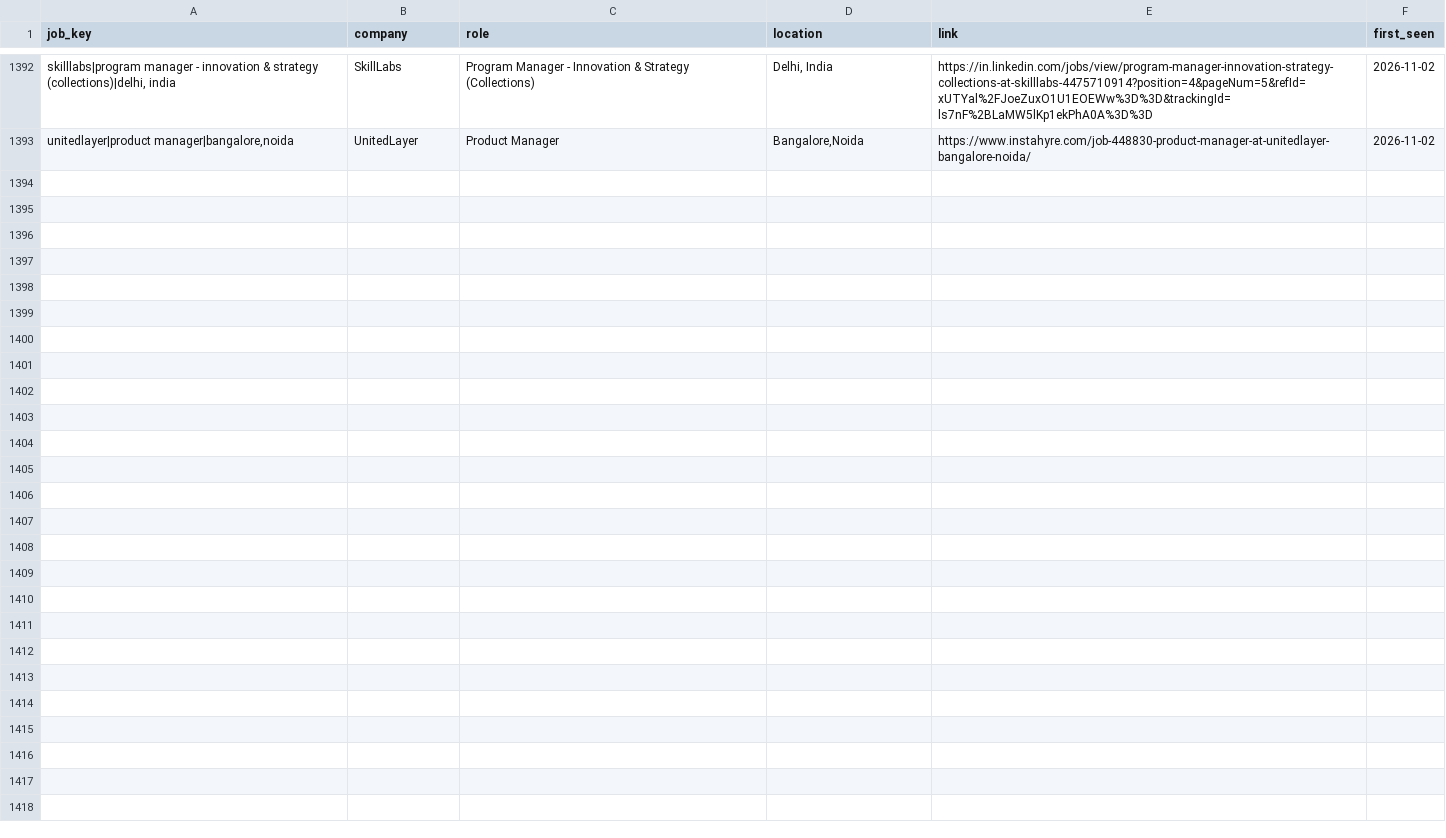
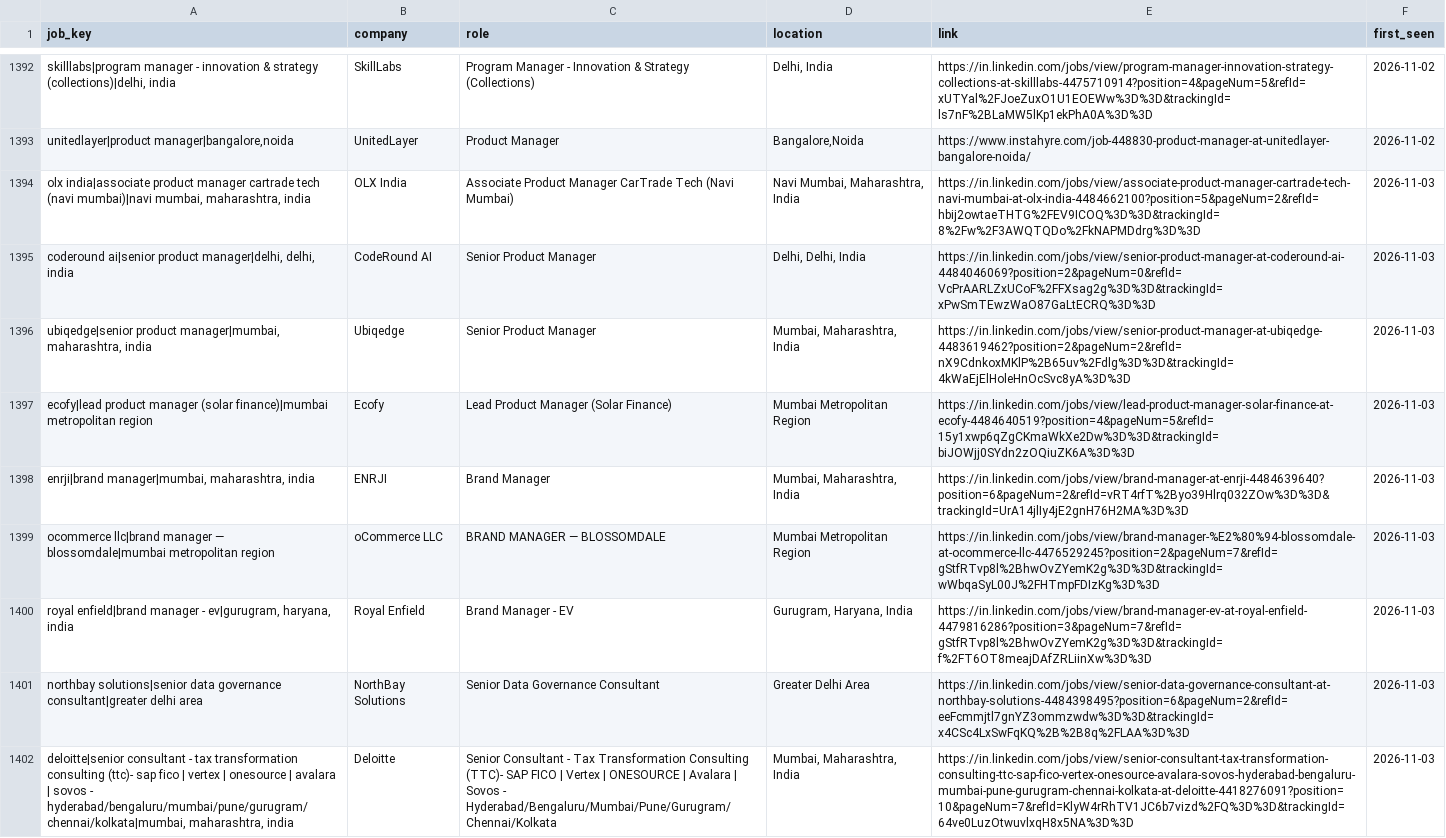
Before and after one commit to yamini1312singh/job-crawler, a CSV file: data/seen_jobs.csv, drawn as a sheet; only a part is shown, gaps mark what is left out; the diff covers the shown part only; the diff names each change by its address in the sheet, - before the commit and + after, or states it on an @@ line.

```diff
--- a/data/seen_jobs.csv
+++ b/data/seen_jobs.csv
+row 1394: olx india|associate product manager cartrade tech (navi mumbai)|navi mumbai, maharashtra, india | OLX India | Associate Product Manager CarTrade Tech (Navi Mumbai) | Navi Mumbai, Maharashtra, India | https://in.linkedin.com/jobs/view/associate-product-manager-cartrade-tech-navi-mumbai-at-olx-india-4484662100?position=5&pageNum=2&refId=hbij2owtaeTHTG%2FEV9ICOQ%3D%3D&trackingId=8%2Fw%2F3AWQTQDo%2FkNAPMDdrg%3D%3D | 2026-11-03
+row 1395: coderound ai|senior product manager|delhi, delhi, india | CodeRound AI | Senior Product Manager | Delhi, Delhi, India | https://in.linkedin.com/jobs/view/senior-product-manager-at-coderound-ai-4484046069?position=2&pageNum=0&refId=VcPrAARLZxUCoF%2FFXsag2g%3D%3D&trackingId=xPwSmTEwzWaO87GaLtECRQ%3D%3D | 2026-11-03
+row 1396: ubiqedge|senior product manager|mumbai, maharashtra, india | Ubiqedge | Senior Product Manager | Mumbai, Maharashtra, India | https://in.linkedin.com/jobs/view/senior-product-manager-at-ubiqedge-4483619462?position=2&pageNum=2&refId=nX9CdnkoxMKlP%2B65uv%2Fdlg%3D%3D&trackingId=4kWaEjElHoleHnOcSvc8yA%3D%3D | 2026-11-03
+row 1397: ecofy|lead product manager (solar finance)|mumbai metropolitan region | Ecofy | Lead Product Manager (Solar Finance) | Mumbai Metropolitan Region | https://in.linkedin.com/jobs/view/lead-product-manager-solar-finance-at-ecofy-4484640519?position=4&pageNum=5&refId=15y1xwp6qZgCKmaWkXe2Dw%3D%3D&trackingId=biJOWjj0SYdn2zOQiuZK6A%3D%3D | 2026-11-03
+row 1398: enrji|brand manager|mumbai, maharashtra, india | ENRJI | Brand Manager | Mumbai, Maharashtra, India | https://in.linkedin.com/jobs/view/brand-manager-at-enrji-4484639640?position=6&pageNum=2&refId=vRT4rfT%2Byo39Hlrq032ZOw%3D%3D&trackingId=UrA14jlIy4jE2gnH76H2MA%3D%3D | 2026-11-03
+row 1399: ocommerce llc|brand manager — blossomdale|mumbai metropolitan region | oCommerce LLC | BRAND MANAGER — BLOSSOMDALE | Mumbai Metropolitan Region | https://in.linkedin.com/jobs/view/brand-manager-%E2%80%94-blossomdale-at-ocommerce-llc-4476529245?position=2&pageNum=7&refId=gStfRTvp8l%2BhwOvZYemK2g%3D%3D&trackingId=wWbqaSyL00J%2FHTmpFDIzKg%3D%3D | 2026-11-03
+row 1400: royal enfield|brand manager - ev|gurugram, haryana, india | Royal Enfield | Brand Manager - EV | Gurugram, Haryana, India | https://in.linkedin.com/jobs/view/brand-manager-ev-at-royal-enfield-4479816286?position=3&pageNum=7&refId=gStfRTvp8l%2BhwOvZYemK2g%3D%3D&trackingId=f%2FT6OT8meajDAfZRLiinXw%3D%3D | 2026-11-03
+row 1401: northbay solutions|senior data governance consultant|greater delhi area | NorthBay Solutions | Senior Data Governance Consultant | Greater Delhi Area | https://in.linkedin.com/jobs/view/senior-data-governance-consultant-at-northbay-solutions-4484398495?position=6&pageNum=2&refId=eeFcmmjtl7gnYZ3ommzwdw%3D%3D&trackingId=x4CSc4LxSwFqKQ%2B%2B8q%2FLAA%3D%3D | 2026-11-03
+row 1402: deloitte|senior consultant - tax transformation consulting (ttc)- sap fico | vertex | onesource | avalara | sovos - hyderabad/bengaluru/mumbai/pune/gurugram/chennai/kolkata|mumbai, maharashtra, india | Deloitte | Senior Consultant - Tax Transformation Consulting (TTC)- SAP FICO | Vertex | ONESOURCE | Avalara | Sovos - Hyderabad/Bengaluru/Mumbai/Pune/Gurugram/Chennai/Kolkata | Mumbai, Maharashtra, India | https://in.linkedin.com/jobs/view/senior-consultant-tax-transformation-consulting-ttc-sap-fico-vertex-onesource-avalara-sovos-hyderabad-bengaluru-mumbai-pune-gurugram-chennai-kolkata-at-deloitte-4418276091?position=10&pageNum=7&refId=KlyW4rRhTV1JC6b7vizd%2FQ%3D%3D&trackingId=64ve0LuzOtwuvlxqH8x5NA%3D%3D | 2026-11-03
```
Also changed, not shown: 8 added rows elsewhere in this file, 2 other files.
